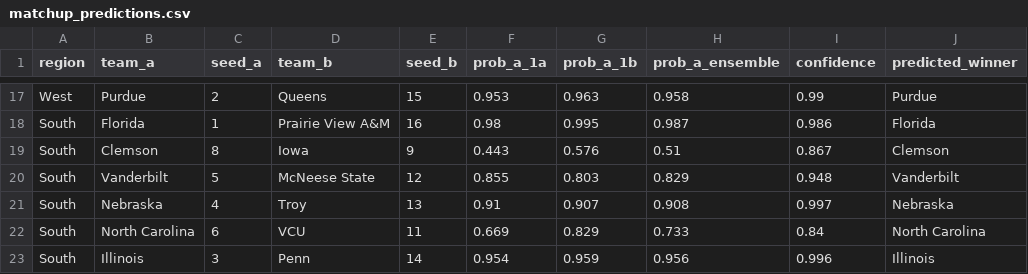
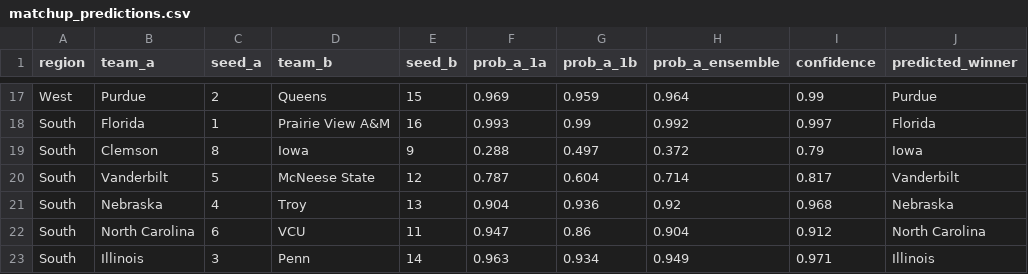
Before and after one commit to aldemirkonuk/MarchMadness2026, a CSV file: data/results/matchup_predictions.csv, drawn as a sheet; only a part is shown, gaps mark what is left out; the diff covers the shown part only; the diff names each change by its address in the sheet, - before the commit and + after, or states it on an @@ line.

```diff
--- a/data/results/matchup_predictions.csv
+++ b/data/results/matchup_predictions.csv
-F17 (prob_a_1a): 0.953
+F17 (prob_a_1a): 0.969
-G17 (prob_a_1b): 0.963
+G17 (prob_a_1b): 0.959
-H17 (prob_a_ensemble): 0.958
+H17 (prob_a_ensemble): 0.964
-F18 (prob_a_1a): 0.98
+F18 (prob_a_1a): 0.993
-G18 (prob_a_1b): 0.995
+G18 (prob_a_1b): 0.99
-H18 (prob_a_ensemble): 0.987
+H18 (prob_a_ensemble): 0.992
-I18 (confidence): 0.986
+I18 (confidence): 0.997
-F19 (prob_a_1a): 0.443
+F19 (prob_a_1a): 0.288
-G19 (prob_a_1b): 0.576
+G19 (prob_a_1b): 0.497
-H19 (prob_a_ensemble): 0.51
+H19 (prob_a_ensemble): 0.372
-I19 (confidence): 0.867
+I19 (confidence): 0.79
-J19 (predicted_winner): Clemson
+J19 (predicted_winner): Iowa
-F20 (prob_a_1a): 0.855
+F20 (prob_a_1a): 0.787
-G20 (prob_a_1b): 0.803
+G20 (prob_a_1b): 0.604
-H20 (prob_a_ensemble): 0.829
+H20 (prob_a_ensemble): 0.714
-I20 (confidence): 0.948
+I20 (confidence): 0.817
-F21 (prob_a_1a): 0.91
+F21 (prob_a_1a): 0.904
-G21 (prob_a_1b): 0.907
+G21 (prob_a_1b): 0.936
-H21 (prob_a_ensemble): 0.908
+H21 (prob_a_ensemble): 0.92
-I21 (confidence): 0.997
+I21 (confidence): 0.968
-F22 (prob_a_1a): 0.669
+F22 (prob_a_1a): 0.947
-G22 (prob_a_1b): 0.829
+G22 (prob_a_1b): 0.86
-H22 (prob_a_ensemble): 0.733
+H22 (prob_a_ensemble): 0.904
-I22 (confidence): 0.84
+I22 (confidence): 0.912
-F23 (prob_a_1a): 0.954
+F23 (prob_a_1a): 0.963
-G23 (prob_a_1b): 0.959
+G23 (prob_a_1b): 0.934
-H23 (prob_a_ensemble): 0.956
+H23 (prob_a_ensemble): 0.949
-I23 (confidence): 0.996
+I23 (confidence): 0.971
```
Also changed, not shown: 101 edited cells elsewhere in this file, data/results/championship_odds.csv, data/results/power_rankings.csv, 4 other files.
